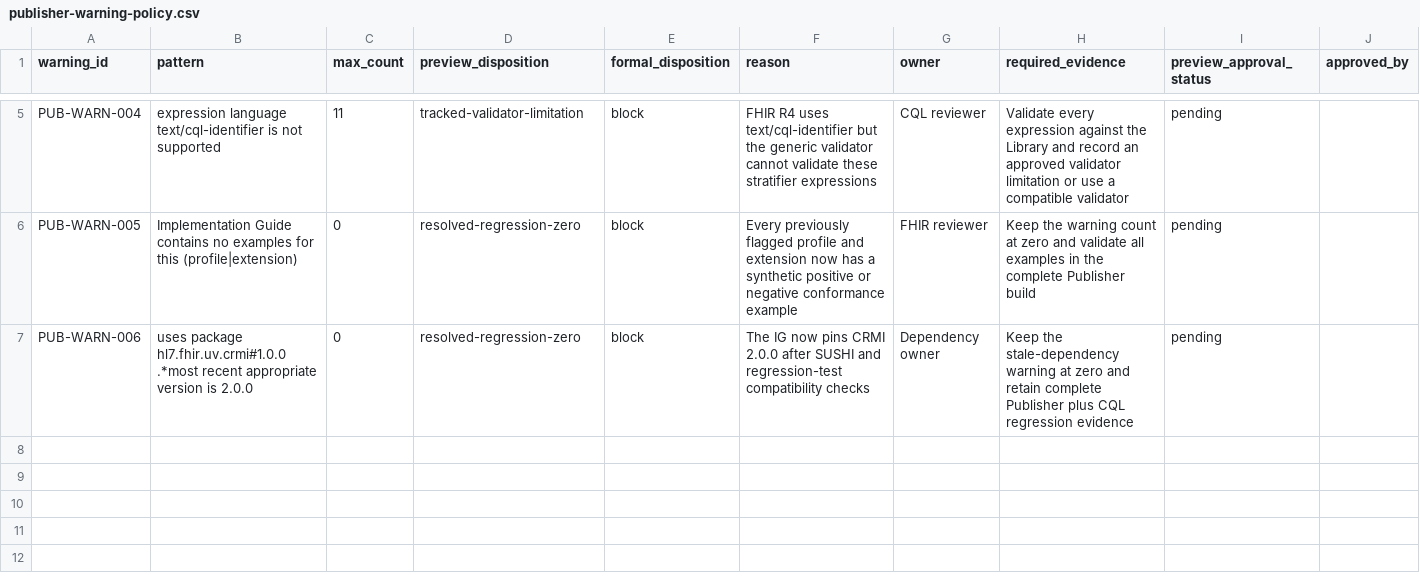
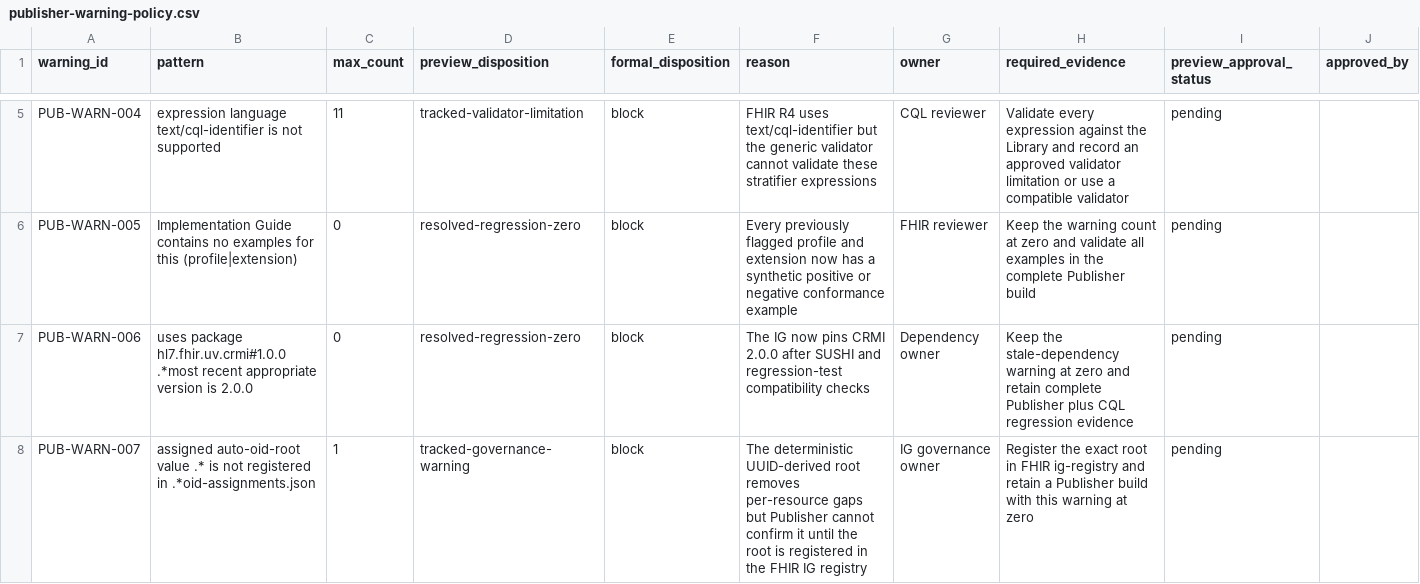
Before and after one commit to erichuang777777/TW-Breast-Cancer-FHIR-IG, a CSV file: mappings/publication/publisher-warning-policy.csv, drawn as a sheet; only a part is shown, gaps mark what is left out; rows hold the shown columns only; the diff names each change by its address in the sheet, - before the commit and + after, or states it on an @@ line.

Commit message:
Classify OID registry governance warning

```diff
--- a/mappings/publication/publisher-warning-policy.csv
+++ b/mappings/publication/publisher-warning-policy.csv
+row 8: PUB-WARN-007 | assigned auto-oid-root value .* is not registered in .*oid-assignments.json | 1 | tracked-governance-warning | block | The deterministic UUID-derived root removes per-resource gaps but Publisher cannot confirm it until the root is registered in the FHIR IG registry | IG governance owner | Register the exact root in FHIR ig-registry and retain a Publisher build with this warning at zero | pending
```
Also changed, not shown: 7 other files.
